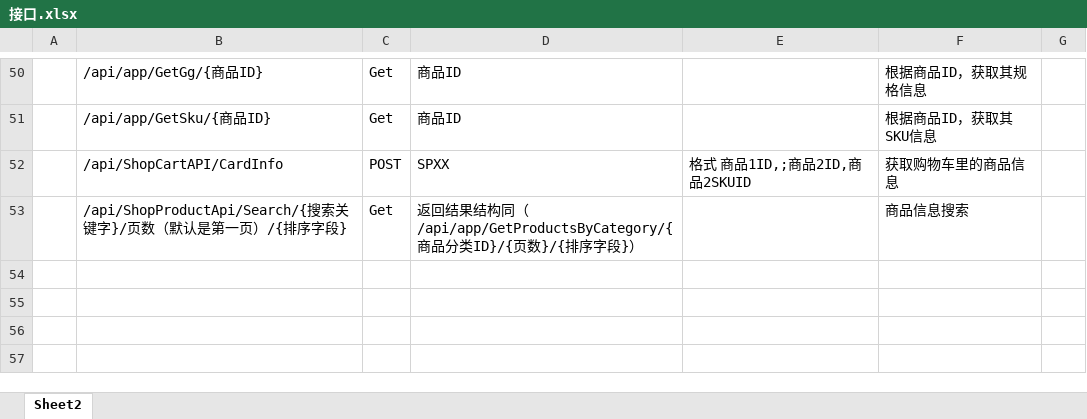
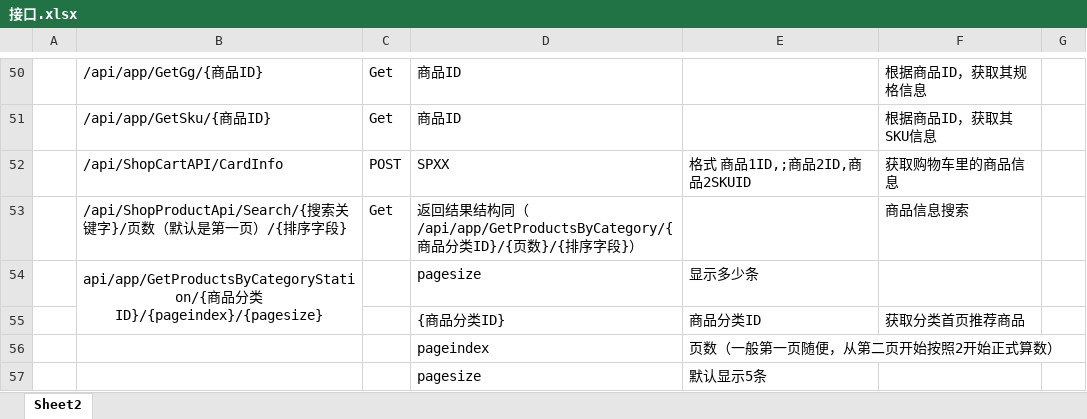
Before and after one commit to personDevelop/wzsd, an Excel workbook: 文档/接口.xlsx, sheet Sheet2, drawn as a sheet; only a part is shown, gaps mark what is left out; values as stored, in another font and other column widths than the file's, no borders; the diff names each change by its address in the sheet, - before the commit and + after, or states it on an @@ line.

```diff
--- a/文档/接口.xlsx (sheet Sheet2)
+++ b/文档/接口.xlsx (sheet Sheet2)
+row 54:  | api/app/GetProductsByCategoryStation/{商品分类ID}/{pageindex}/{pagesize} |  | pagesize | 显示多少条
+row 55:  |  |  | {商品分类ID} | 商品分类ID | 获取分类首页推荐商品
+row 56:  |  |  | pageindex | 页数（一般第一页随便，从第二页开始按照2开始正式算数）
+row 57:  |  |  | pagesize | 默认显示5条
```
Also changed, not shown: 30 other files.
